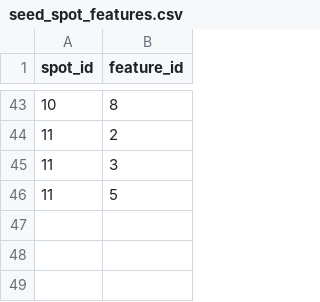
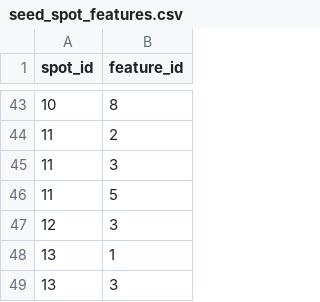
Before and after one commit to ayanohi/skindive-miyako, a CSV file: db/csv/seed_spot_features.csv, drawn as a sheet; only a part is shown, gaps mark what is left out; the diff names each change by its address in the sheet, - before the commit and + after, or states it on an @@ line.

```diff
--- a/db/csv/seed_spot_features.csv
+++ b/db/csv/seed_spot_features.csv
+row 47: 12 | 3
+row 48: 13 | 1
+row 49: 13 | 3
```
Also changed, not shown: 1 other file.
